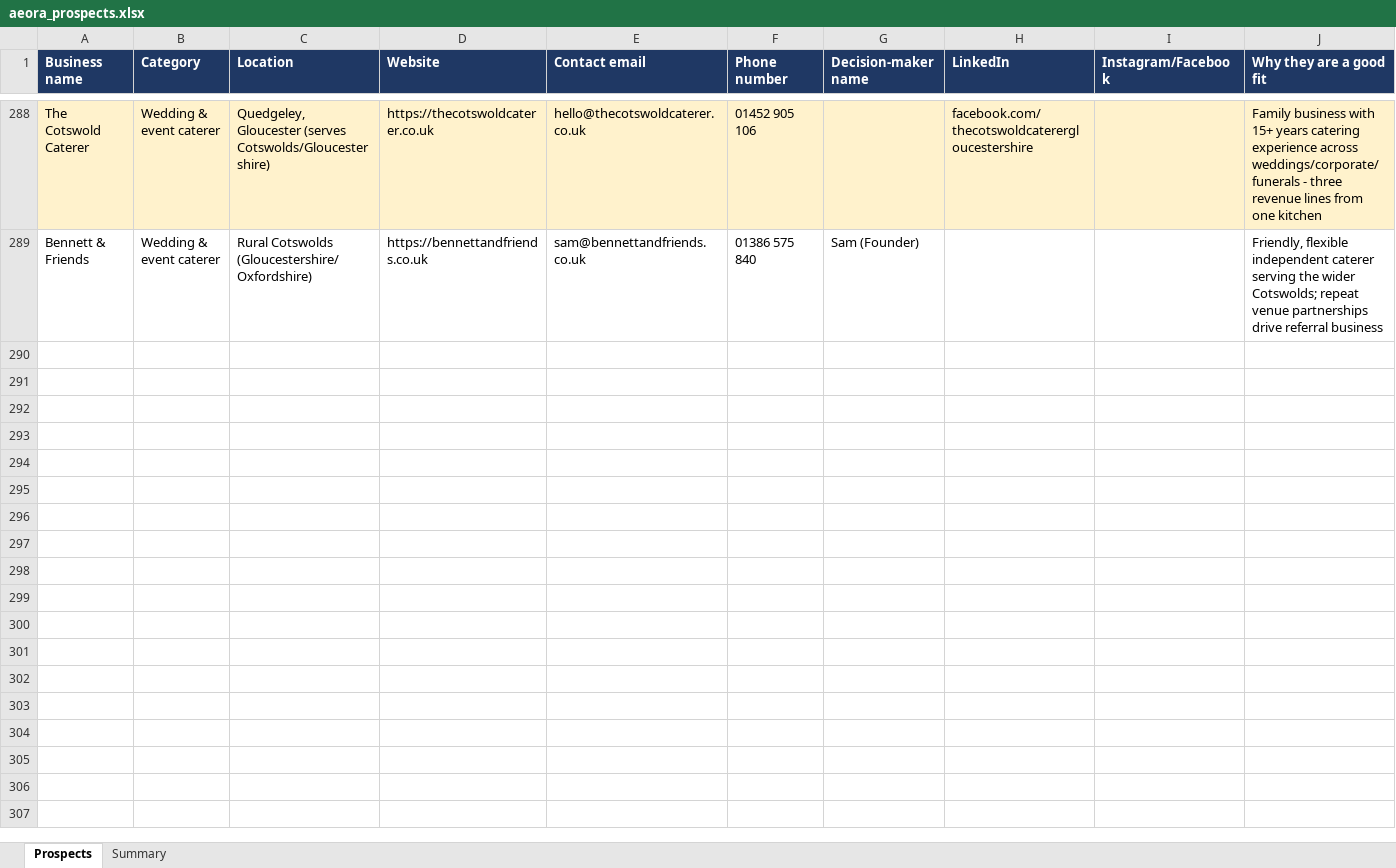
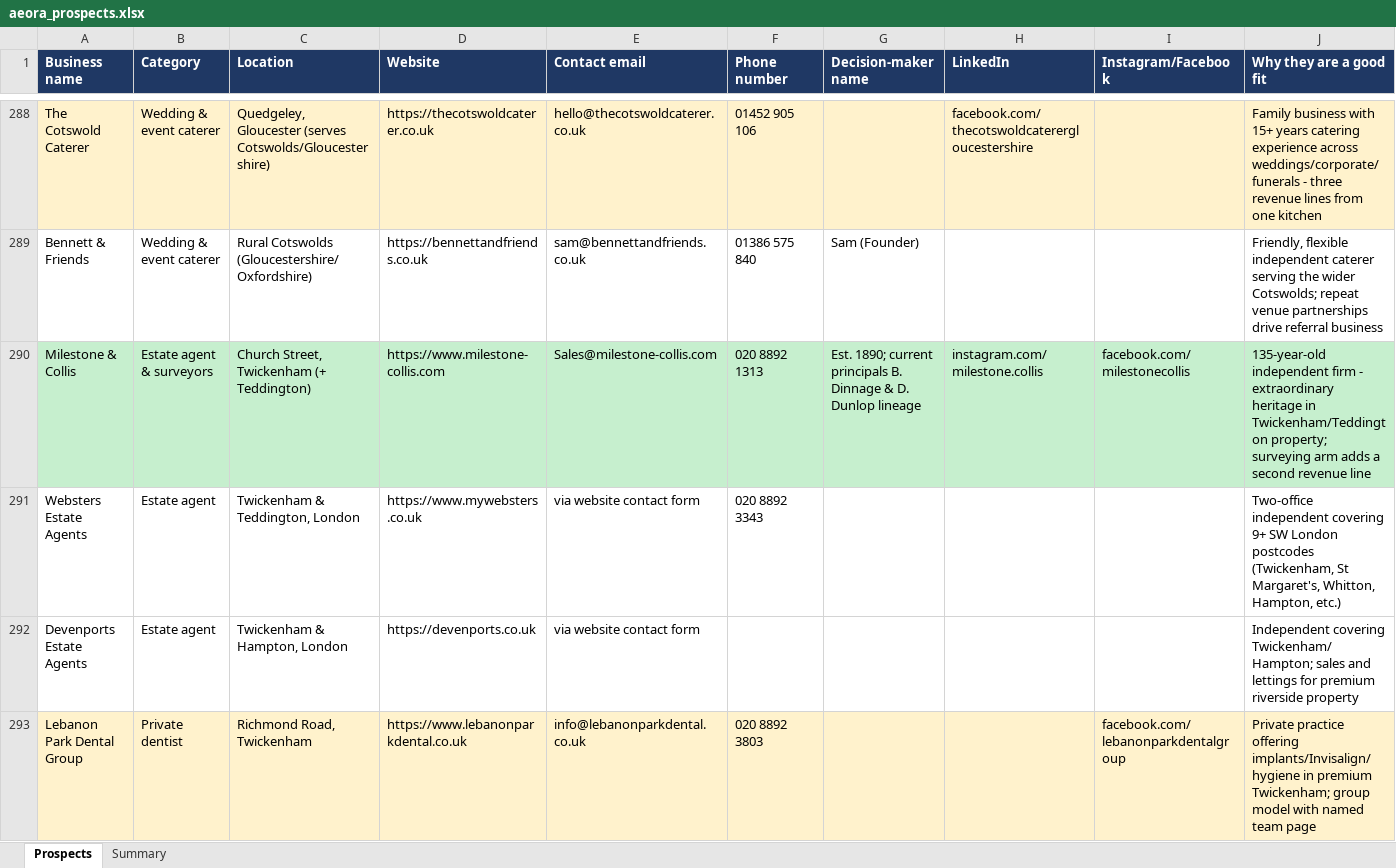
Before and after one commit to houghtonstudioco-afk/Houghton-property-partners, an Excel workbook: prospects/aeora_prospects.xlsx, sheet Prospects, drawn as a sheet; only a part is shown, gaps mark what is left out; values as stored, in another font and other column widths than the file's, no borders; rows hold the shown columns only; the diff covers the shown part only; the diff names each change by its address in the sheet, - before the commit and + after, or states it on an @@ line.

```diff
--- a/prospects/aeora_prospects.xlsx (sheet Prospects)
+++ b/prospects/aeora_prospects.xlsx (sheet Prospects)
+row 290: Milestone & Collis | Estate agent & surveyors | Church Street, Twickenham (+ Teddington) | https://www.milestone-collis.com | Sales@milestone-collis.com | 020 8892 1313 | Est. 1890; current principals B. Dinnage & D. Dunlop lineage | instagram.com/milestone.collis | facebook.com/milestonecollis | 135-year-old independent firm - extraordinary heritage in Twickenham/Teddington property; surveying arm adds a second revenue line
+row 291: Websters Estate Agents | Estate agent | Twickenham & Teddington, London | https://www.mywebsters.co.uk | via website contact form | 020 8892 3343 |  |  |  | Two-office independent covering 9+ SW London postcodes (Twickenham, St Margaret's, Whitton, Hampton, etc.)
+row 292: Devenports Estate Agents | Estate agent | Twickenham & Hampton, London | https://devenports.co.uk | via website contact form |  |  |  |  | Independent covering Twickenham/Hampton; sales and lettings for premium riverside property
+row 293: Lebanon Park Dental Group | Private dentist | Richmond Road, Twickenham | https://www.lebanonparkdental.co.uk | info@lebanonparkdental.co.uk | 020 8892 3803 |  |  | facebook.com/lebanonparkdentalgroup | Private practice offering implants/Invisalign/hygiene in premium Twickenham; group model with named team page
```
Also changed, not shown: 3 added rows elsewhere in this sheet, sheet Summary, 2 other files.
